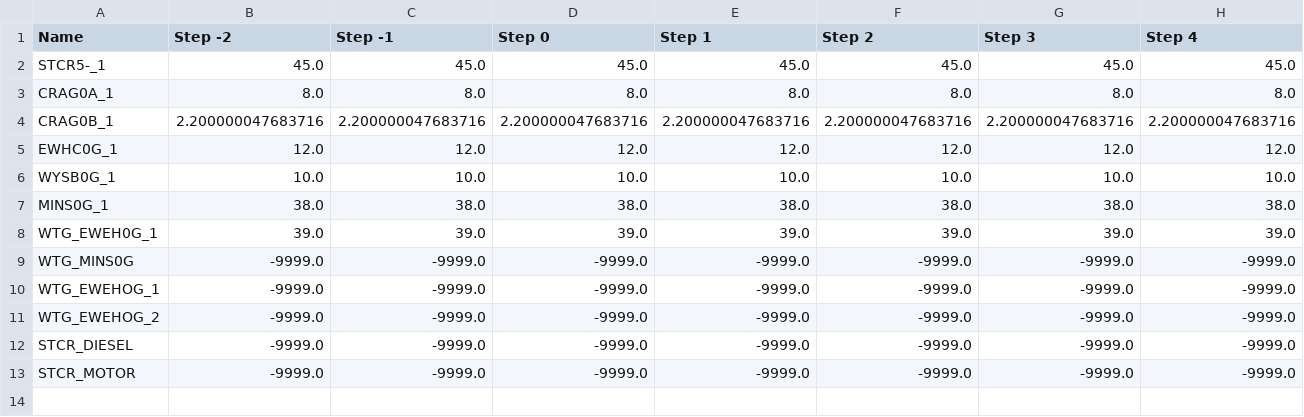
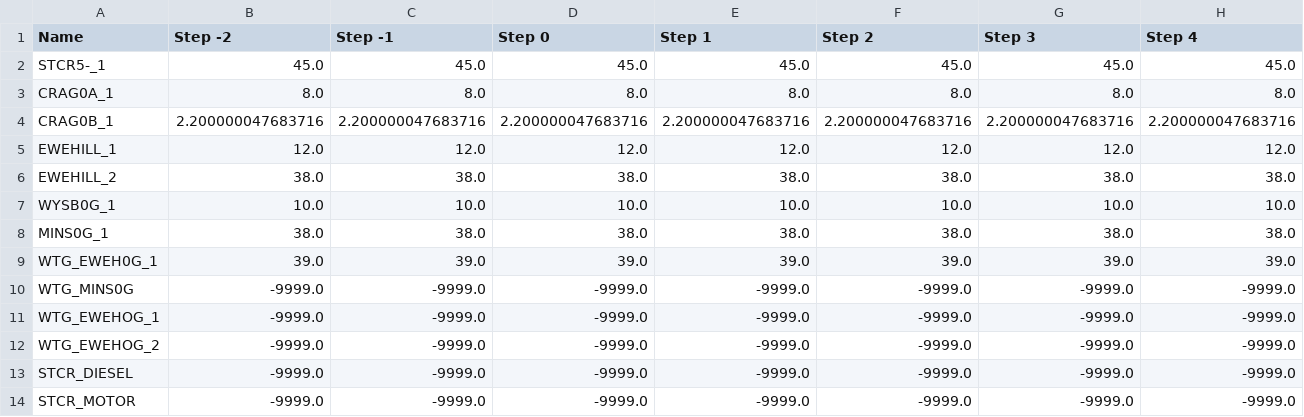
Before and after one commit to TNEI-Services-NI/desktopstudies, a CSV file: package/data/simtool/restorationsteps/Opt5/chapelcross/generators_rating.csv, drawn as a sheet; only a part is shown; rows hold the shown columns only; the diff names each change by its address in the sheet, - before the commit and + after, or states it on an @@ line.

```diff
--- a/package/data/simtool/restorationsteps/Opt5/chapelcross/generators_rating.csv
+++ b/package/data/simtool/restorationsteps/Opt5/chapelcross/generators_rating.csv
-A5 (Name): EWHC0G_1
+A5 (Name): EWEHILL_1
+row 6: EWEHILL_2 | 38.0 | 38.0 | 38.0 | 38.0 | 38.0 | 38.0 | 38.0
```
Also changed, not shown: package/data/simtool/restorationsteps/Opt5/chapelcross/alldata.csv, package/data/simtool/restorationsteps/Opt5/chapelcross/transformers_active_power.csv, 14 other files.
